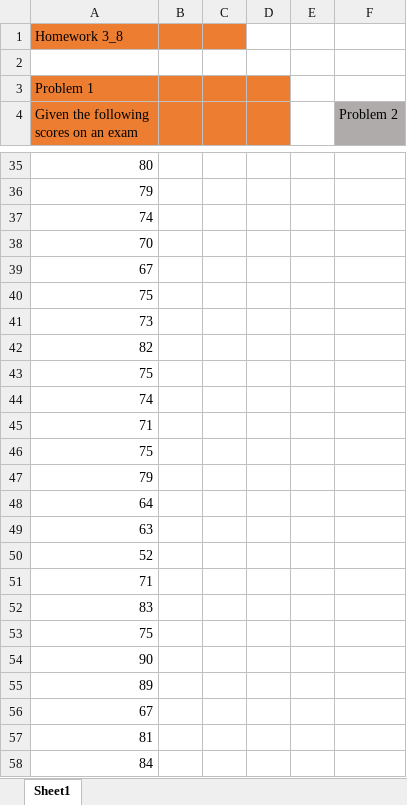
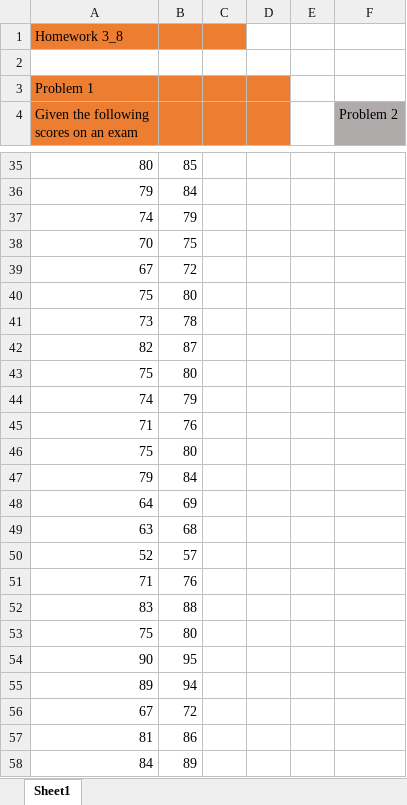
Before and after one commit to anhhhh/stats-edx, an Excel workbook: Homework/JulyZscoresHW.xlsx, sheet Sheet1, drawn as a sheet; only a part is shown, gaps mark what is left out; values as stored, in another font and other column widths than the file's, no borders; the diff covers the shown part only; the diff names each change by its address in the sheet, - before the commit and + after, or states it on an @@ line.

```diff
--- a/Homework/JulyZscoresHW.xlsx (sheet Sheet1)
+++ b/Homework/JulyZscoresHW.xlsx (sheet Sheet1)
-B35: (empty)
+B35: 85
-B36: (empty)
+B36: 84
-B37: (empty)
+B37: 79
-B38: (empty)
+B38: 75
-B39: (empty)
+B39: 72
-B40: (empty)
+B40: 80
-B41: (empty)
+B41: 78
-B42: (empty)
+B42: 87
-B43: (empty)
+B43: 80
-B44: (empty)
+B44: 79
-B45: (empty)
+B45: 76
-B46: (empty)
+B46: 80
-B47: (empty)
+B47: 84
-B48: (empty)
+B48: 69
-B49: (empty)
+B49: 68
-B50: (empty)
+B50: 57
-B51: (empty)
+B51: 76
-B52: (empty)
+B52: 88
-B53: (empty)
+B53: 80
-B54: (empty)
+B54: 95
-B55: (empty)
+B55: 94
-B56: (empty)
+B56: 72
-B57: (empty)
+B57: 86
-B58: (empty)
+B58: 89
```
Also changed, not shown: 71 edited cells elsewhere in this sheet, Homework/JulyCentralLimitHW.xlsx.
